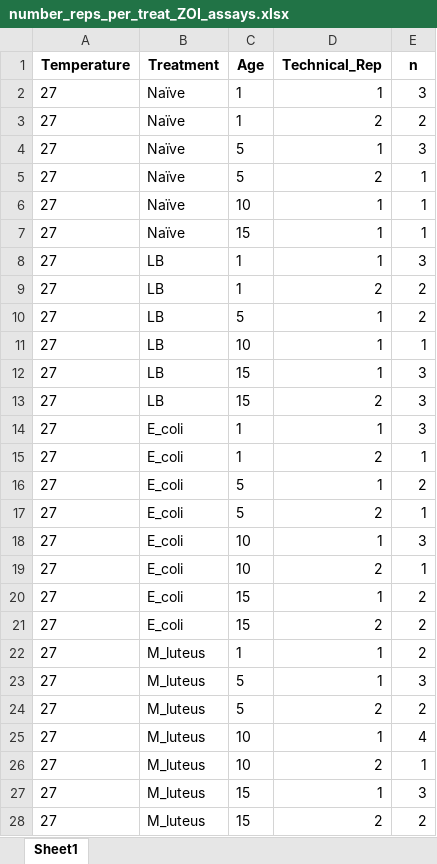
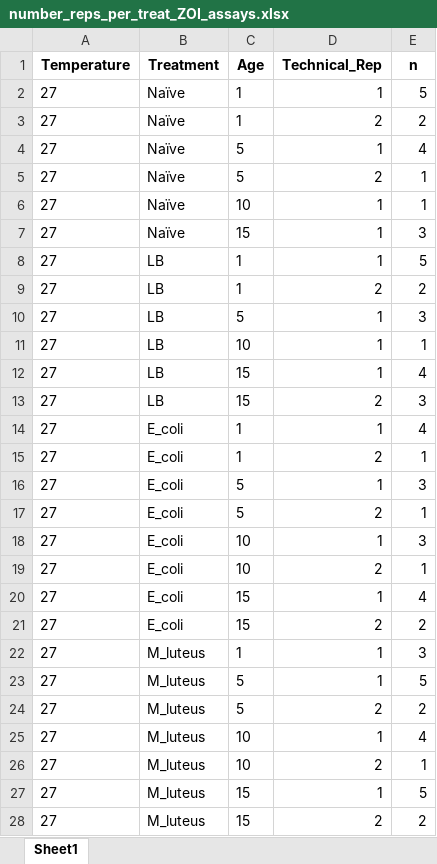
Before and after one commit to linzmartin/Lytic_Immunity, an Excel workbook: number_reps_per_treat_ZOI_assays.xlsx, sheet Sheet1, drawn as a sheet; only a part is shown; values as stored, in another font and other column widths than the file's, no borders; the diff covers the shown part only; the diff names each change by its address in the sheet, - before the commit and + after, or states it on an @@ line.

```diff
--- a/number_reps_per_treat_ZOI_assays.xlsx (sheet Sheet1)
+++ b/number_reps_per_treat_ZOI_assays.xlsx (sheet Sheet1)
-E2 (n): 3
+E2 (n): 5
-E4 (n): 3
+E4 (n): 4
-E7 (n): 1
+E7 (n): 3
-E8 (n): 3
+E8 (n): 5
-E10 (n): 2
+E10 (n): 3
-E12 (n): 3
+E12 (n): 4
-E14 (n): 3
+E14 (n): 4
-E16 (n): 2
+E16 (n): 3
-E20 (n): 2
+E20 (n): 4
-E22 (n): 2
+E22 (n): 3
-E23 (n): 3
+E23 (n): 5
-E27 (n): 3
+E27 (n): 5
```
Also changed, not shown: 2 removed rows and 8 edited cells elsewhere in this sheet, 11 other files.
